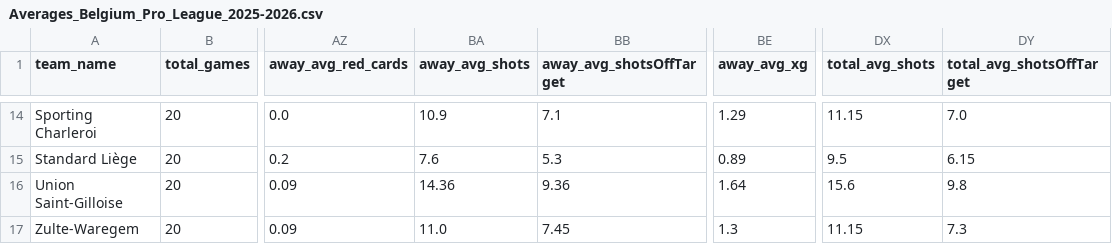
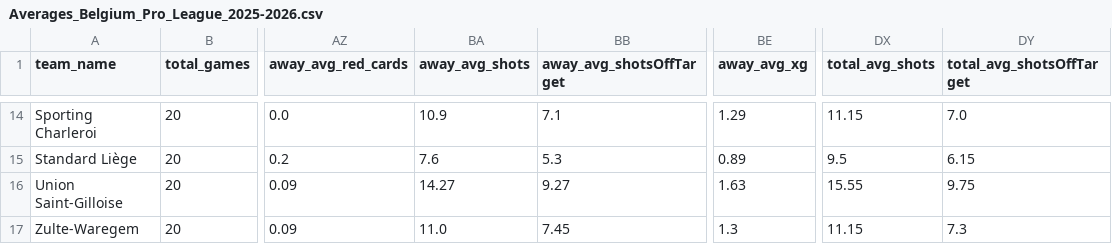
Before and after one commit to aimidas1/aimidas1, a CSV file: csv/teams/leagues/Averages_Belgium_Pro_League_2025-2026.csv, drawn as a sheet; only a part is shown, gaps mark what is left out; the diff covers the shown part only; the diff names each change by its address in the sheet, - before the commit and + after, or states it on an @@ line.

```diff
--- a/csv/teams/leagues/Averages_Belgium_Pro_League_2025-2026.csv
+++ b/csv/teams/leagues/Averages_Belgium_Pro_League_2025-2026.csv
-BA16 (away_avg_shots): 14.36
+BA16 (away_avg_shots): 14.27
-BB16 (away_avg_shotsOffTarget): 9.36
+BB16 (away_avg_shotsOffTarget): 9.27
-BE16 (away_avg_xg): 1.64
+BE16 (away_avg_xg): 1.63
-DX16 (total_avg_shots): 15.6
+DX16 (total_avg_shots): 15.55
-DY16 (total_avg_shotsOffTarget): 9.8
+DY16 (total_avg_shotsOffTarget): 9.75
```
Also changed, not shown: 31 edited cells elsewhere in this file.
